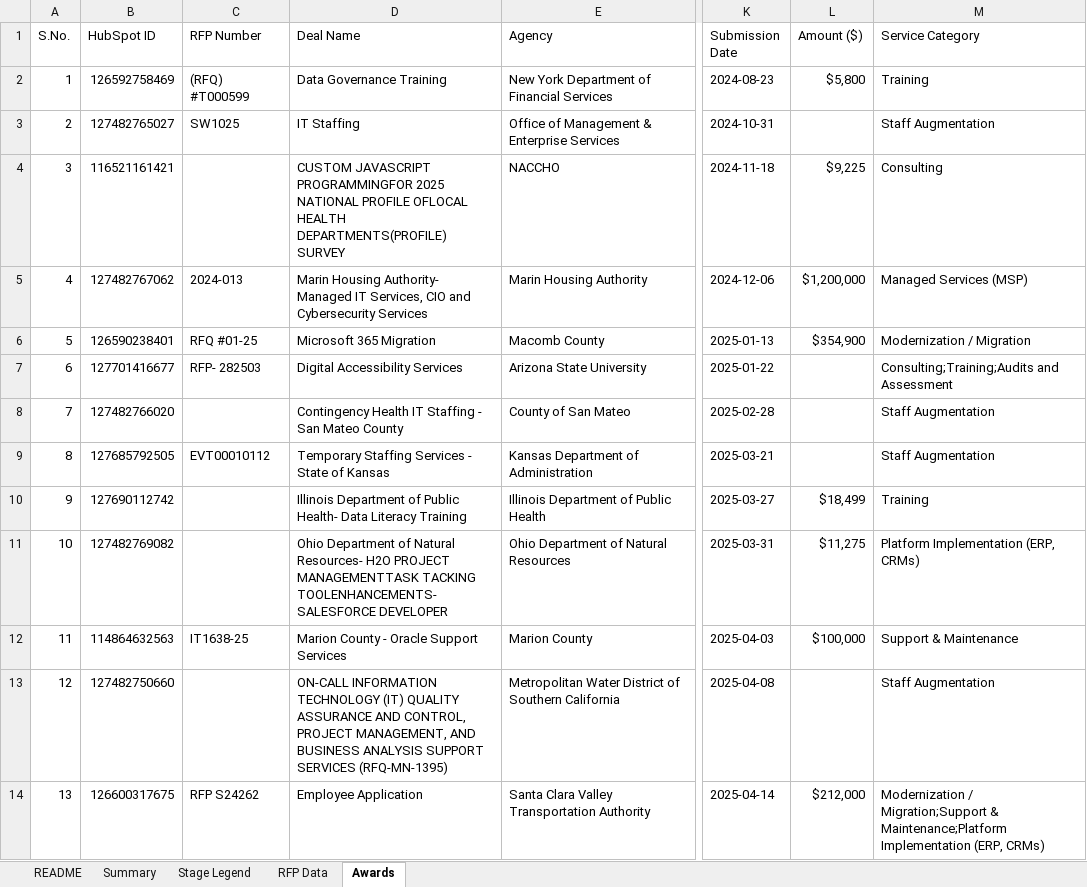
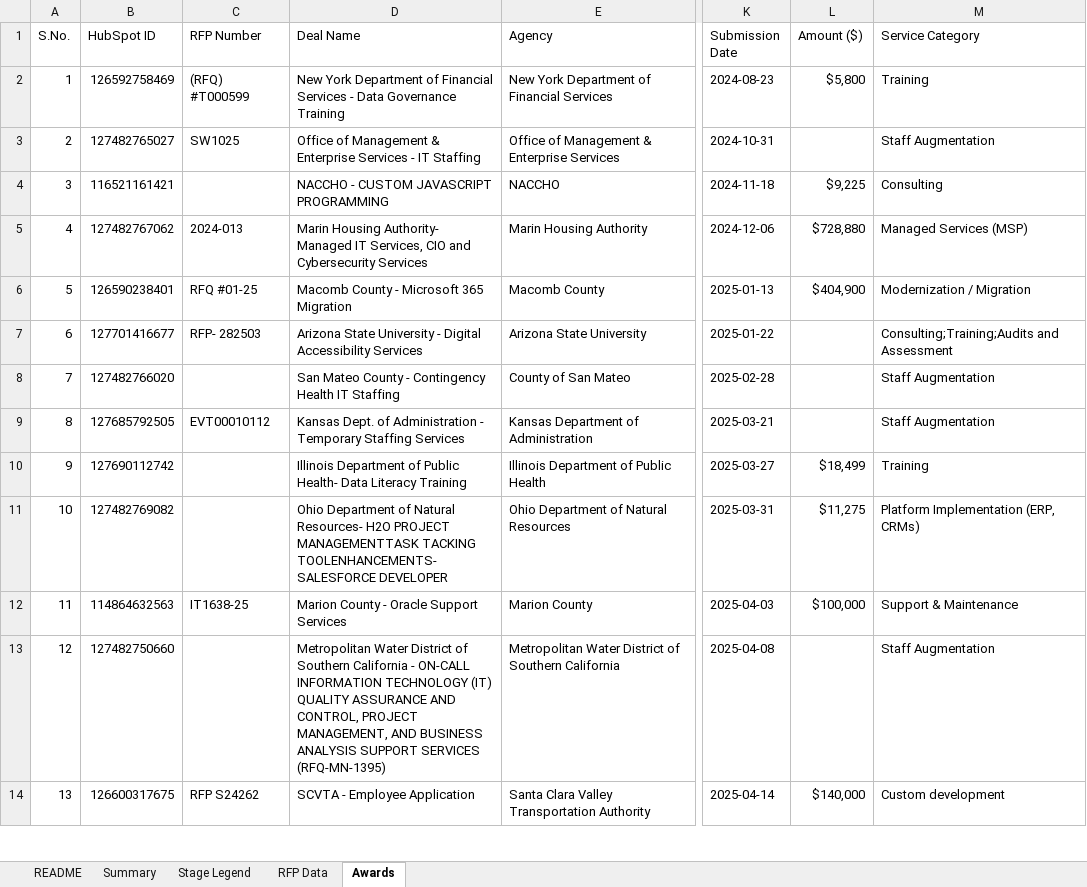
Before and after one commit to hrithikCAPS/CAPS, an Excel workbook: data/CAPS_RFP_Dashboard_Dataset.xlsx, sheet Awards, drawn as a sheet; only a part is shown, gaps mark what is left out; values as stored, in another font and other column widths than the file's, no cell formats; the diff covers the shown part only; the diff names each change by its address in the sheet, - before the commit and + after, or states it on an @@ line.

```diff
--- a/data/CAPS_RFP_Dashboard_Dataset.xlsx (sheet Awards)
+++ b/data/CAPS_RFP_Dashboard_Dataset.xlsx (sheet Awards)
-D2 (Deal Name): Data Governance…
+D2 (Deal Name): New York Department of Financial Services - Data Governance…
-D3 (Deal Name): IT Staffing
+D3 (Deal Name): Office of Management & Enterprise Services - IT Staffing
-D4 (Deal Name): CUSTOM JAVASCRIPT PROGRAMMINGFOR 2025 NATIONAL PROFILE OFLOCAL HEALTH DEPARTMENTS(PROFILE) SURVEY
+D4 (Deal Name): NACCHO - CUSTOM JAVASCRIPT PROGRAMMING
-L5 (Amount ($)): $1,200,000
+L5 (Amount ($)): $728,880
-D6 (Deal Name): Microsoft 365 Migration
+D6 (Deal Name): Macomb County - Microsoft 365 Migration
-L6 (Amount ($)): $354,900
+L6 (Amount ($)): $404,900
-D7 (Deal Name): Digital Accessibility Services
+D7 (Deal Name): Arizona State University - Digital Accessibility Services
-D8 (Deal Name): Contingency Health IT Staffing - San Mateo County
+D8 (Deal Name): San Mateo County - Contingency Health IT Staffing
-D9 (Deal Name): Temporary Staffing Services - State of Kansas
+D9 (Deal Name): Kansas Dept. of Administration - Temporary Staffing Services
-D13 (Deal Name): ON-CALL INFORMATION…
+D13 (Deal Name): Metropolitan Water District of Southern California - ON-CALL INFORMATION…
-D14 (Deal Name): Employee Application
+D14 (Deal Name): SCVTA - Employee Application
-L14 (Amount ($)): $212,000
+L14 (Amount ($)): $140,000
-M14 (Service Category): Modernization / Migration;Support & Maintenance;Platform Implementation (ERP, CRMs)
+M14 (Service Category): Custom development
```
Also changed, not shown: 8 added rows, 8 removed rows and 156 edited cells elsewhere in this sheet, sheet RFP Data, cell formats.
